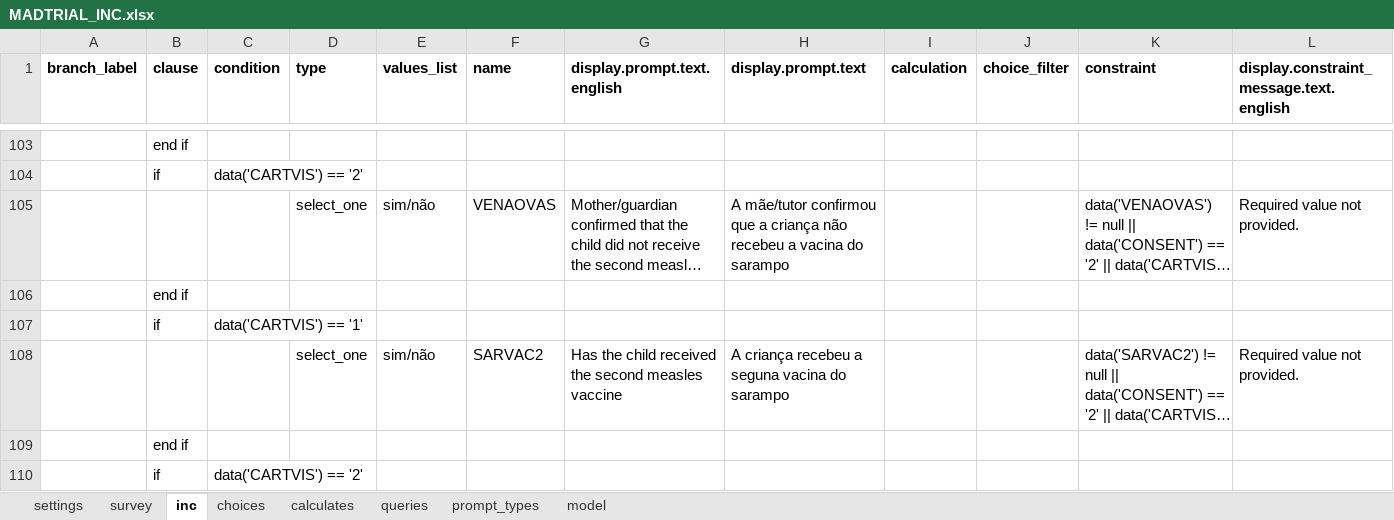
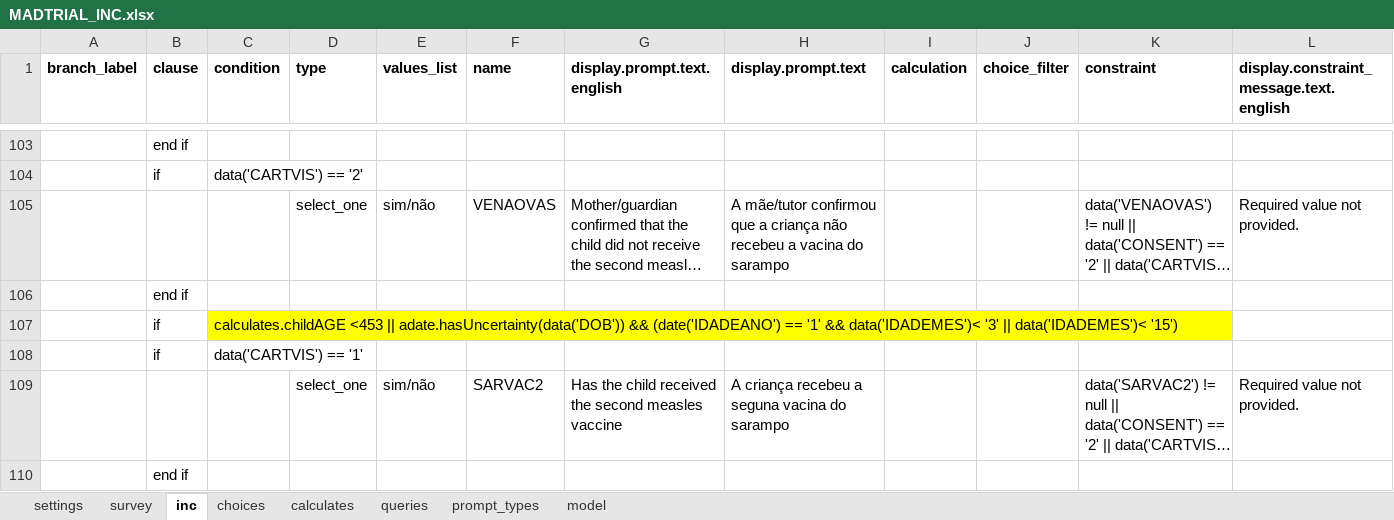
Before and after one commit to BandimHealthProject/MADtrial, an Excel workbook: app/config/tables/MADTRIAL_INC/Forms/MADTRIAL_INC/MADTRIAL_INC.xlsx, sheet inc, drawn as a sheet; only a part is shown, gaps mark what is left out; the shorter side is filled out with more unchanged rows; long unchanged cells end in …; values as stored, in another font and other column widths than the file's, no borders; rows hold the shown columns only; the diff covers the shown part only; the diff names each change by its address in the sheet, - before the commit and + after, or states it on an @@ line.

```diff
--- a/app/config/tables/MADTRIAL_INC/Forms/MADTRIAL_INC/MADTRIAL_INC.xlsx (sheet inc)
+++ b/app/config/tables/MADTRIAL_INC/Forms/MADTRIAL_INC/MADTRIAL_INC.xlsx (sheet inc)
+row 107:  | if | calculates.childAGE <453 || adate.hasUncertainty(data('DOB')) && (date('IDADEANO') == '1' && data('IDADEMES')< '3' || data('IDADEMES')< '15')
```
Also changed, not shown: 6 added rows and 1 edited cell elsewhere in this sheet, sheet calculates, app/config/tables/MADTRIAL_FU_SHORT/Forms/MADTRIAL_FU_SHORT/MADTRIAL_FU_SHORT.xlsx, 4 other files.
